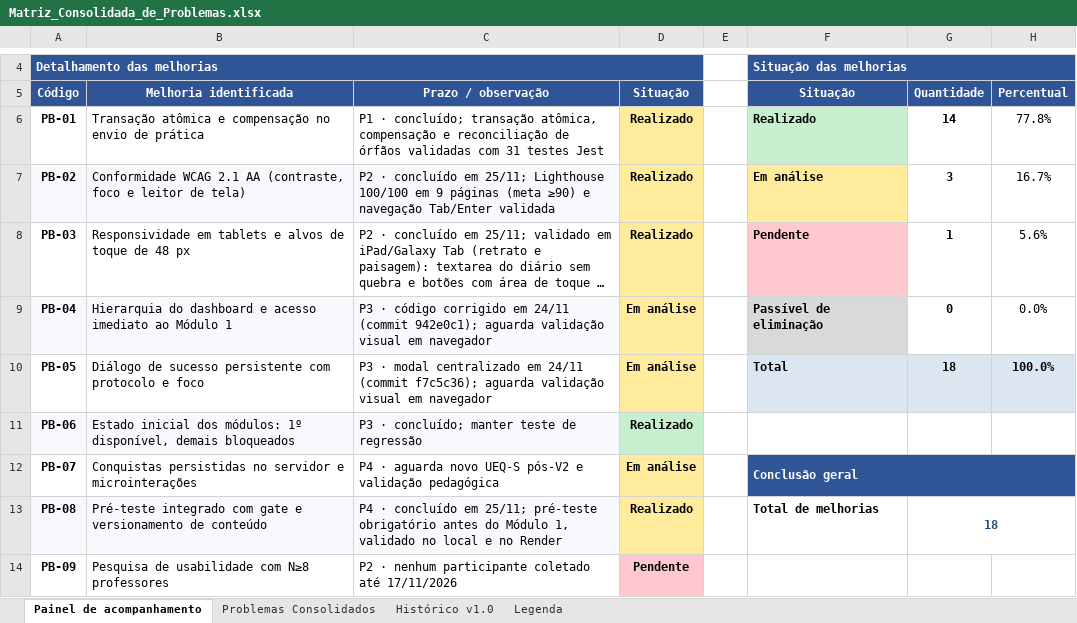
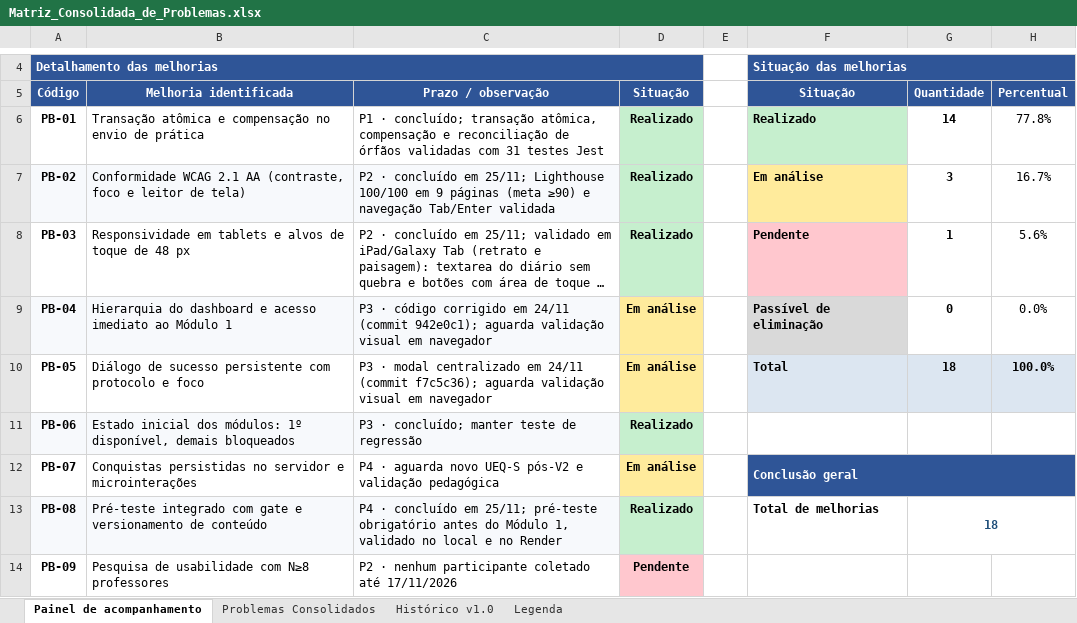
Before and after one commit to do2anjos/TeacherMakers, an Excel workbook: analise/matrizes/Matriz_Consolidada_de_Problemas.xlsx, sheet Painel de acompanhamento, drawn as a sheet; only a part is shown, gaps mark what is left out; long unchanged cells end in …; values as stored, in another font and other column widths than the file's, no borders; the diff covers the shown part only; the diff names each change by its address in the sheet, - before the commit and + after, or states it on an @@ line.

```diff
--- a/analise/matrizes/Matriz_Consolidada_de_Problemas.xlsx (sheet Painel de acompanhamento)
+++ b/analise/matrizes/Matriz_Consolidada_de_Problemas.xlsx (sheet Painel de acompanhamento)
-D6:D8 fill: #FFEB9C
+D6:D8 fill: #C6EFCE
-D13 fill: #FFEB9C
+D13 fill: #C6EFCE
```
Also changed, not shown: 1 edited cell and cell formats elsewhere in this sheet, sheet Legenda, sheet Problemas Consolidados, 8 other files.
